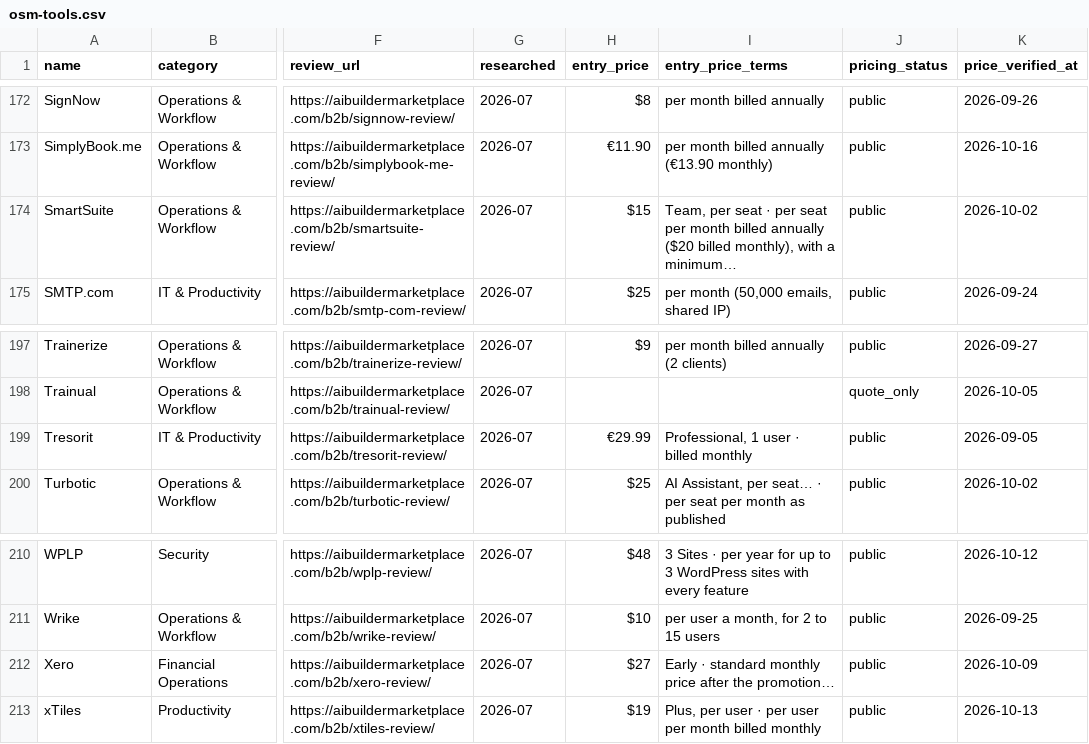
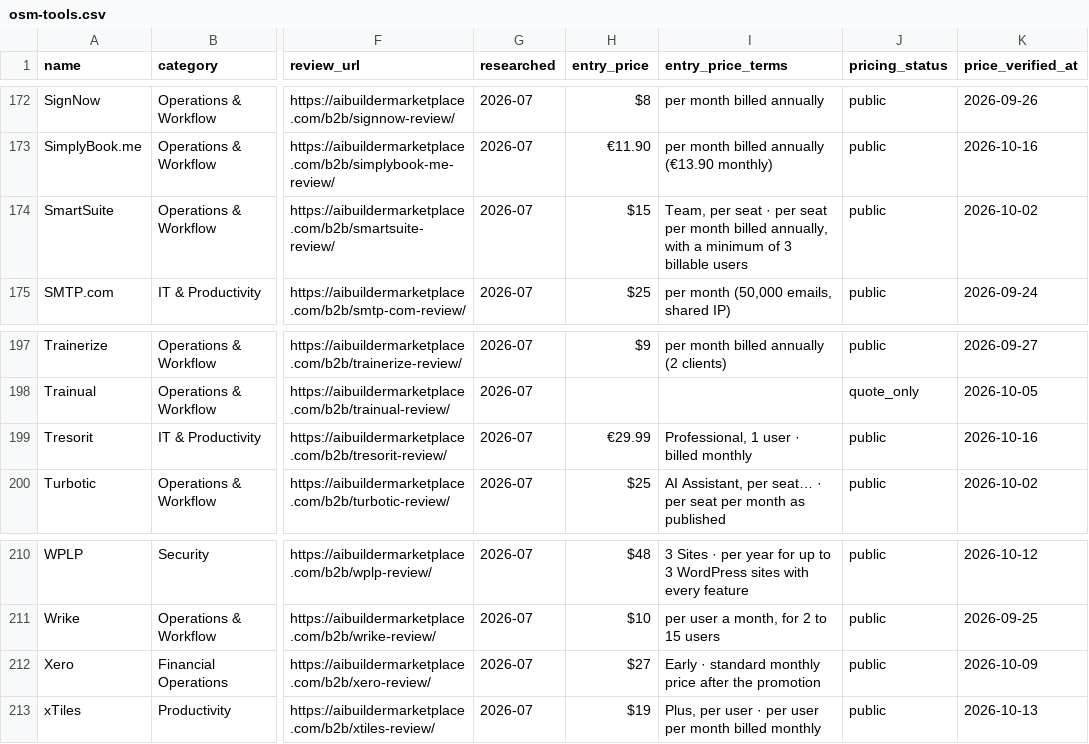
Before and after one commit to NewBegin-gif/officesoftwaremarketplace, a CSV file: data/osm-tools.csv, drawn as a sheet; only a part is shown, gaps mark what is left out; the diff covers the shown part only; the diff names each change by its address in the sheet, - before the commit and + after, or states it on an @@ line.

```diff
--- a/data/osm-tools.csv
+++ b/data/osm-tools.csv
-I174 (entry_price_terms): …month billed annually ($20 billed monthly), with a minimum…
+I174 (entry_price_terms): …month billed annually, with a minimum of 3 billable users
-K199 (price_verified_at): 2026-09-05
+K199 (price_verified_at): 2026-10-16
-I212 (entry_price_terms): …after the promotion…
+I212 (entry_price_terms): …after the promotion
```
Also changed, not shown: 5 edited cells elsewhere in this file, data/osm-flags.csv, 6 other files.
